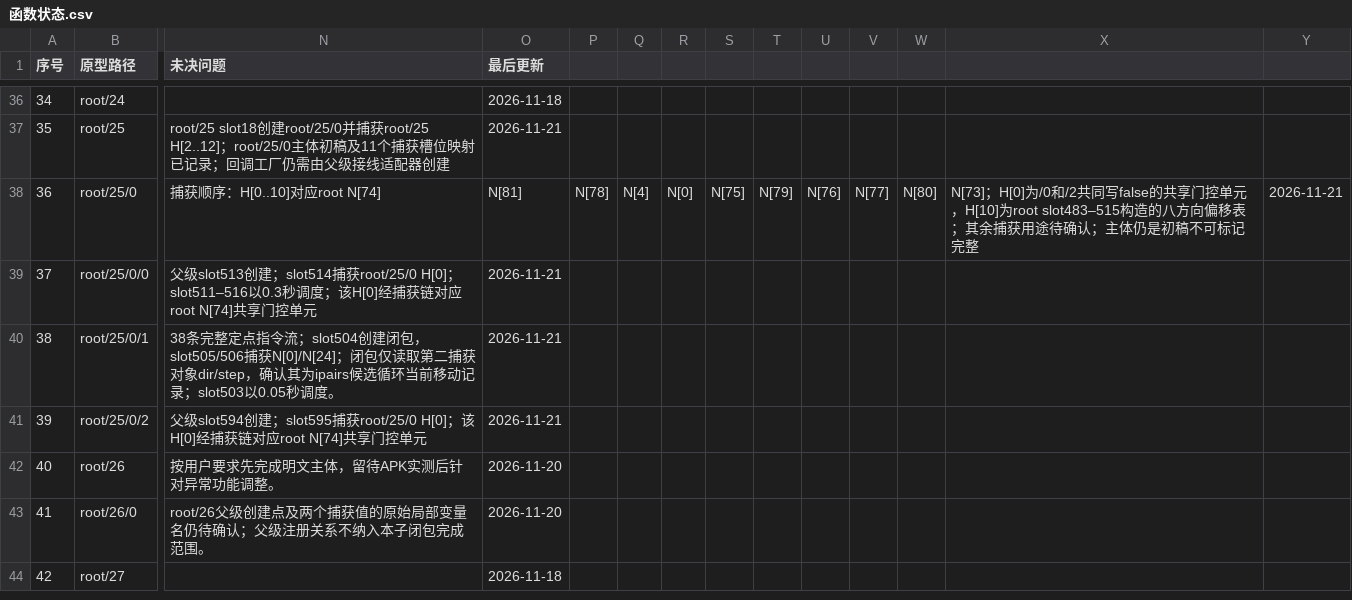
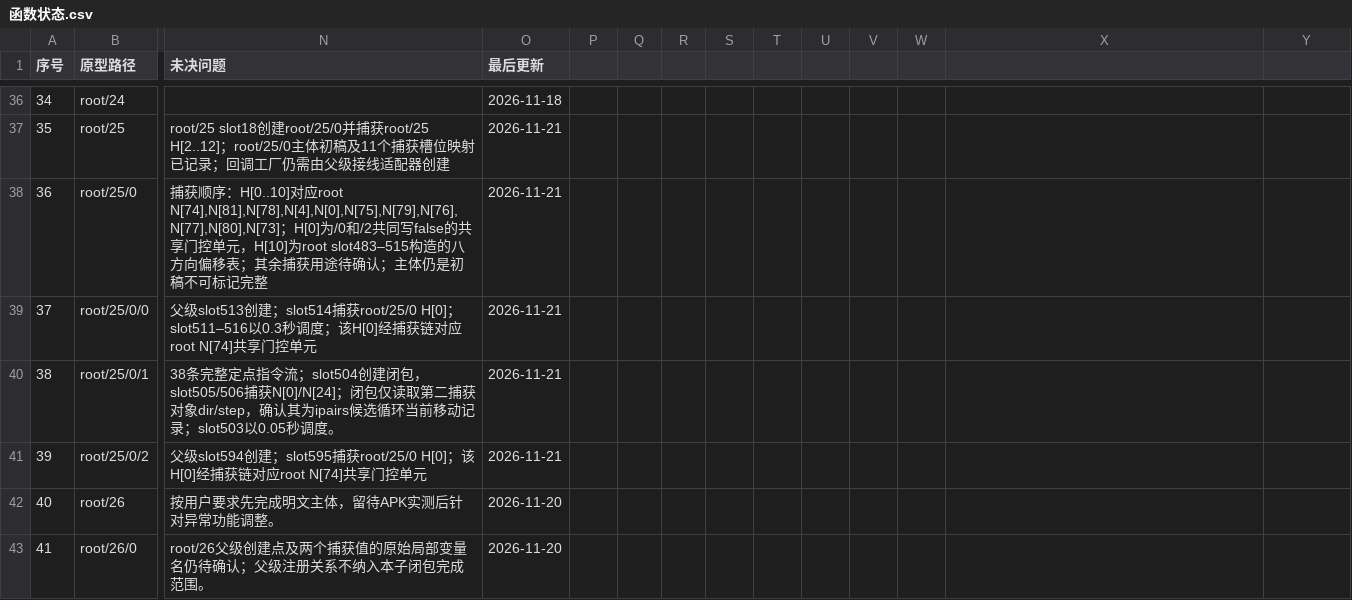
Before and after one commit to panchengdong88888/wjjm, a CSV file: 11.16/函数状态.csv, drawn as a sheet; only a part is shown, gaps mark what is left out; the shorter side is filled out with more unchanged rows; the diff names each change by its address in the sheet, - before the commit and + after, or states it on an @@ line.

Commit message:
11.16: normalize CSV capture mapping rows

```diff
--- a/11.16/函数状态.csv
+++ b/11.16/函数状态.csv
-N38 (未决问题): …H[0..10]对应root N[74]
+N38 (未决问题): …H[0..10]对应root N[74],N[81],N[78],N[4],N[0],N[75],N[79],N[76],N[77],N[80],N[73]；H[0]为/0和/2共同写false的共享门控单元，H[10]为root slot483–515构造的八方向偏移表；其余捕获用途待确认；主体仍是初稿不可标记完整
-O38 (最后更新): N[81]
+O38 (最后更新): 2026-11-21
-P38: N[78]
+P38: (empty)
-Q38: N[4]
+Q38: (empty)
-R38: N[0]
+R38: (empty)
-S38: N[75]
+S38: (empty)
-T38: N[79]
+T38: (empty)
-U38: N[76]
+U38: (empty)
-V38: N[77]
+V38: (empty)
-W38: N[80]
+W38: (empty)
-X38: N[73]；H[0]为/0和/2共同写false的共享门控单元，H[10]为root slot483–515构造的八方向偏移表；其余捕获用途待确认；主体仍是初稿不可标记完整
+X38: (empty)
-Y38: 2026-11-21
+Y38: (empty)
```
